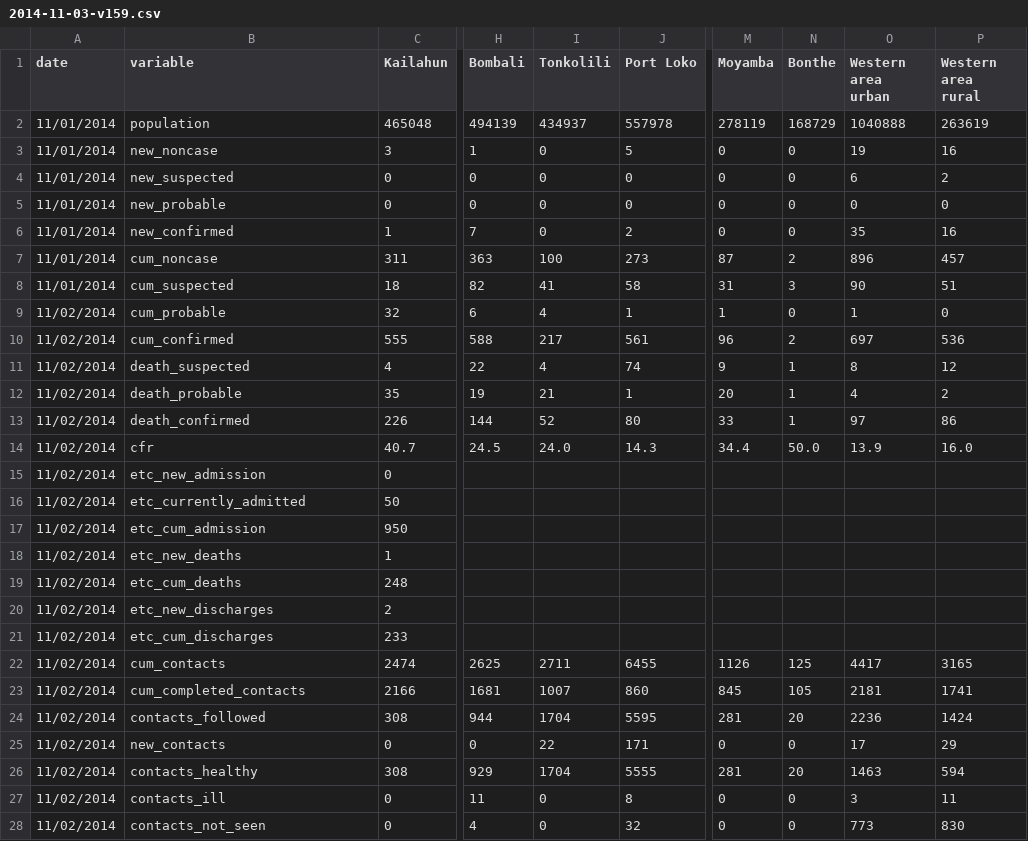
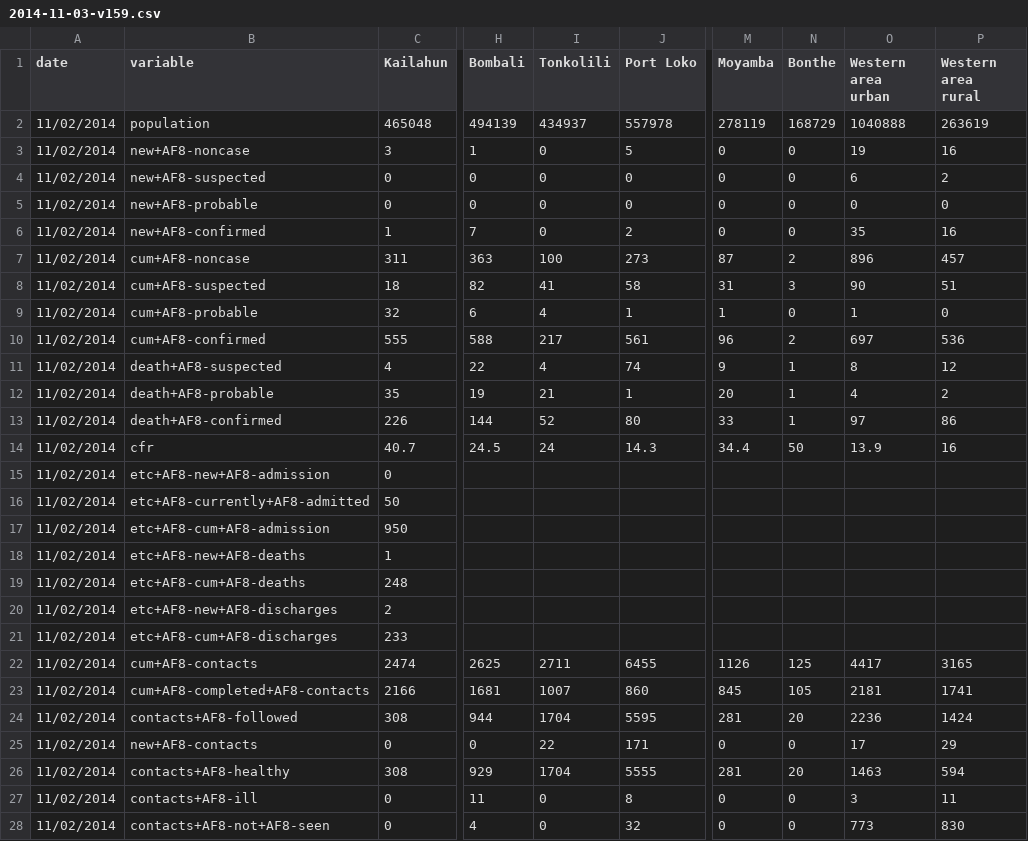
Before and after one commit to cmrivers/ebola, a CSV file: sl_data/2014-11-03-v159.csv, drawn as a sheet; only a part is shown, gaps mark what is left out; the diff covers the shown part only; the diff names each change by its address in the sheet, - before the commit and + after, or states it on an @@ line.

```diff
--- a/sl_data/2014-11-03-v159.csv
+++ b/sl_data/2014-11-03-v159.csv
-A2:A8 (date): 11/01/2014
+A2:A8 (date): 11/02/2014
-B3 (variable): new_noncase
+B3 (variable): new+AF8-noncase
-B4 (variable): new_suspected
+B4 (variable): new+AF8-suspected
-B5 (variable): new_probable
+B5 (variable): new+AF8-probable
-B6 (variable): new_confirmed
+B6 (variable): new+AF8-confirmed
-B7 (variable): cum_noncase
+B7 (variable): cum+AF8-noncase
-B8 (variable): cum_suspected
+B8 (variable): cum+AF8-suspected
-B9 (variable): cum_probable
+B9 (variable): cum+AF8-probable
-B10 (variable): cum_confirmed
+B10 (variable): cum+AF8-confirmed
-B11 (variable): death_suspected
+B11 (variable): death+AF8-suspected
-B12 (variable): death_probable
+B12 (variable): death+AF8-probable
-B13 (variable): death_confirmed
+B13 (variable): death+AF8-confirmed
-I14 (Tonkolili): 24.0
+I14 (Tonkolili): 24
-N14 (Bonthe): 50.0
+N14 (Bonthe): 50
-P14 (Western area rural): 16.0
+P14 (Western area rural): 16
-B15 (variable): etc_new_admission
+B15 (variable): etc+AF8-new+AF8-admission
-B16 (variable): etc_currently_admitted
+B16 (variable): etc+AF8-currently+AF8-admitted
-B17 (variable): etc_cum_admission
+B17 (variable): etc+AF8-cum+AF8-admission
-B18 (variable): etc_new_deaths
+B18 (variable): etc+AF8-new+AF8-deaths
-B19 (variable): etc_cum_deaths
+B19 (variable): etc+AF8-cum+AF8-deaths
-B20 (variable): etc_new_discharges
+B20 (variable): etc+AF8-new+AF8-discharges
-B21 (variable): etc_cum_discharges
+B21 (variable): etc+AF8-cum+AF8-discharges
-B22 (variable): cum_contacts
+B22 (variable): cum+AF8-contacts
-B23 (variable): cum_completed_contacts
+B23 (variable): cum+AF8-completed+AF8-contacts
-B24 (variable): contacts_followed
+B24 (variable): contacts+AF8-followed
-B25 (variable): new_contacts
+B25 (variable): new+AF8-contacts
-B26 (variable): contacts_healthy
+B26 (variable): contacts+AF8-healthy
-B27 (variable): contacts_ill
+B27 (variable): contacts+AF8-ill
-B28 (variable): contacts_not_seen
+B28 (variable): contacts+AF8-not+AF8-seen
```
Also changed, not shown: 1 added row, 1 removed row and 8 edited cells elsewhere in this file, 2 other files.
